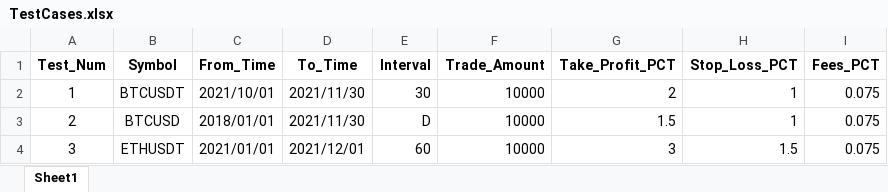
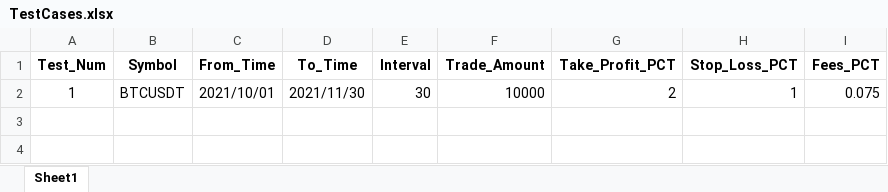
Before and after one commit to SebCoding/BackTester, an Excel workbook: TestCases.xlsx, sheet Sheet1, drawn as a sheet; values as stored, in another font and other column widths than the file's, no borders; the diff names each change by its address in the sheet, - before the commit and + after, or states it on an @@ line.

```diff
--- a/TestCases.xlsx (sheet Sheet1)
+++ b/TestCases.xlsx (sheet Sheet1)
-row 3: 2 | BTCUSD | 2018/01/01 | 2021/11/30 | D | 10000 | 1.5 | 1 | 0.075
-row 4: 3 | ETHUSDT | 2021/01/01 | 2021/12/01 | 60 | 10000 | 3 | 1.5 | 0.075
```
Also changed, not shown: BackTesting Results/1__BTCUSDT_2021-10-01_to_2021-11-30_[30]_Trades.xlsx, ByBit Historical/BTCUSDT_2021-10-01_to_2021-11-30_[30].xlsx, 1 other file.
